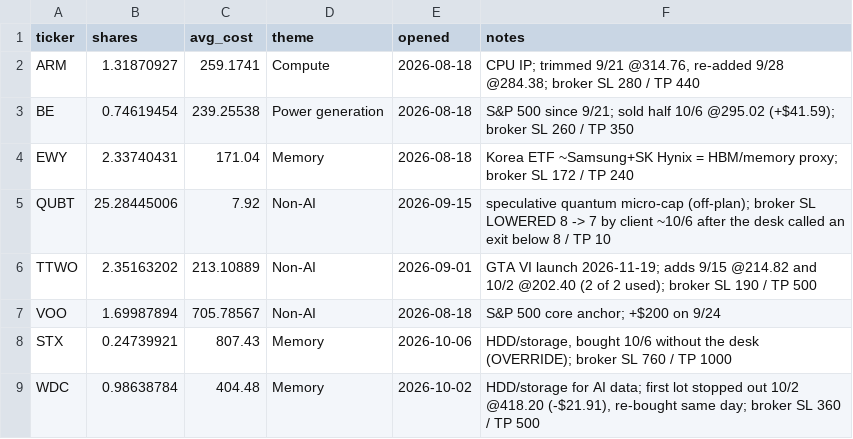
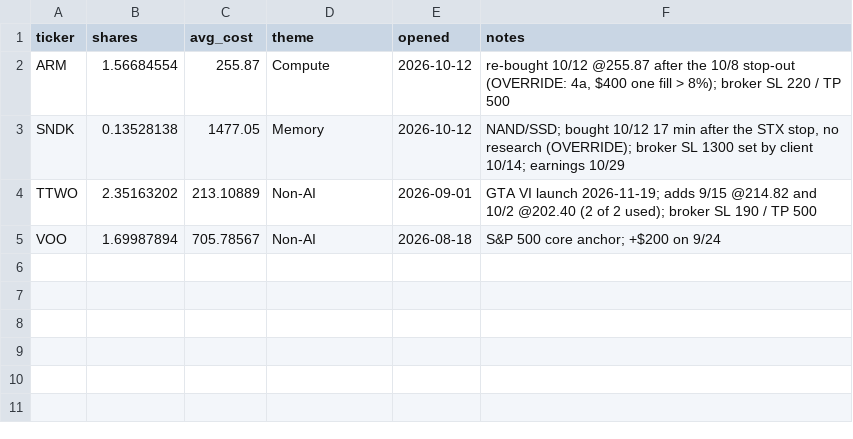
Before and after one commit to WaelSonics/amana_assistant, a CSV file: portfolio/holdings.csv, drawn as a sheet.

```diff
--- a/portfolio/holdings.csv
+++ b/portfolio/holdings.csv
@@ -1,9 +1,5 @@
 ticker,shares,avg_cost,theme,opened,notes
-ARM,1.31870927,259.1741,Compute,2026-08-18,"CPU IP; trimmed 9/21 @314.76, re-added 9/28 @284.38; broker SL 280 / TP 440"
-BE,0.74619454,239.25538,Power generation,2026-08-18,S&P 500 since 9/21; sold half 10/6 @295.02 (+$41.59); broker SL 260 / TP 350
-EWY,2.33740431,171.04,Memory,2026-08-18,Korea ETF ~Samsung+SK Hynix = HBM/memory proxy; broker SL 172 / TP 240
-QUBT,25.28445006,7.92,Non-AI,2026-09-15,speculative quantum micro-cap (off-plan); broker SL LOWERED 8 -> 7 by client ~10/6 after the desk called an exit below 8 / TP 10
+ARM,1.56684554,255.87,Compute,2026-10-12,"re-bought 10/12 @255.87 after the 10/8 stop-out (OVERRIDE: 4a, $400 one fill > 8%); broker SL 220 / TP 500"
+SNDK,0.13528138,1477.05,Memory,2026-10-12,"NAND/SSD; bought 10/12 17 min after the STX stop, no research (OVERRIDE); broker SL 1300 set by client 10/14; earnings 10/29"
 TTWO,2.35163202,213.10889,Non-AI,2026-09-01,GTA VI launch 2026-11-19; adds 9/15 @214.82 and 10/2 @202.40 (2 of 2 used); broker SL 190 / TP 500
 VOO,1.69987894,705.78567,Non-AI,2026-08-18,S&P 500 core anchor; +$200 on 9/24
-STX,0.24739921,807.43,Memory,2026-10-06,"HDD/storage, bought 10/6 without the desk (OVERRIDE); broker SL 760 / TP 1000"
-WDC,0.98638784,404.48,Memory,2026-10-02,"HDD/storage for AI data; first lot stopped out 10/2 @418.20 (-$21.91), re-bought same day; broker SL 360 / TP 500"
```
Also changed, not shown: portfolio/levels.csv, portfolio/transactions.csv, 22 other files.
